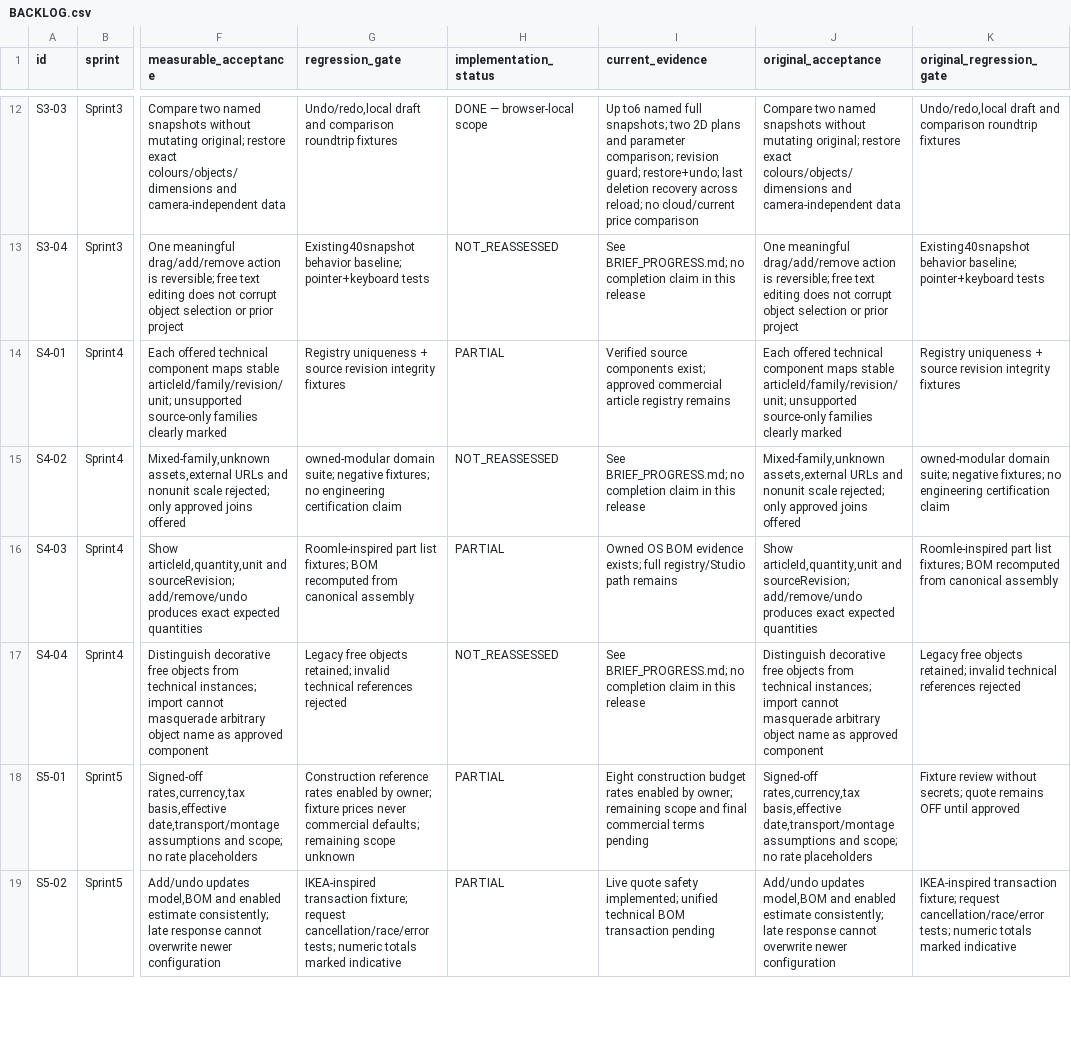
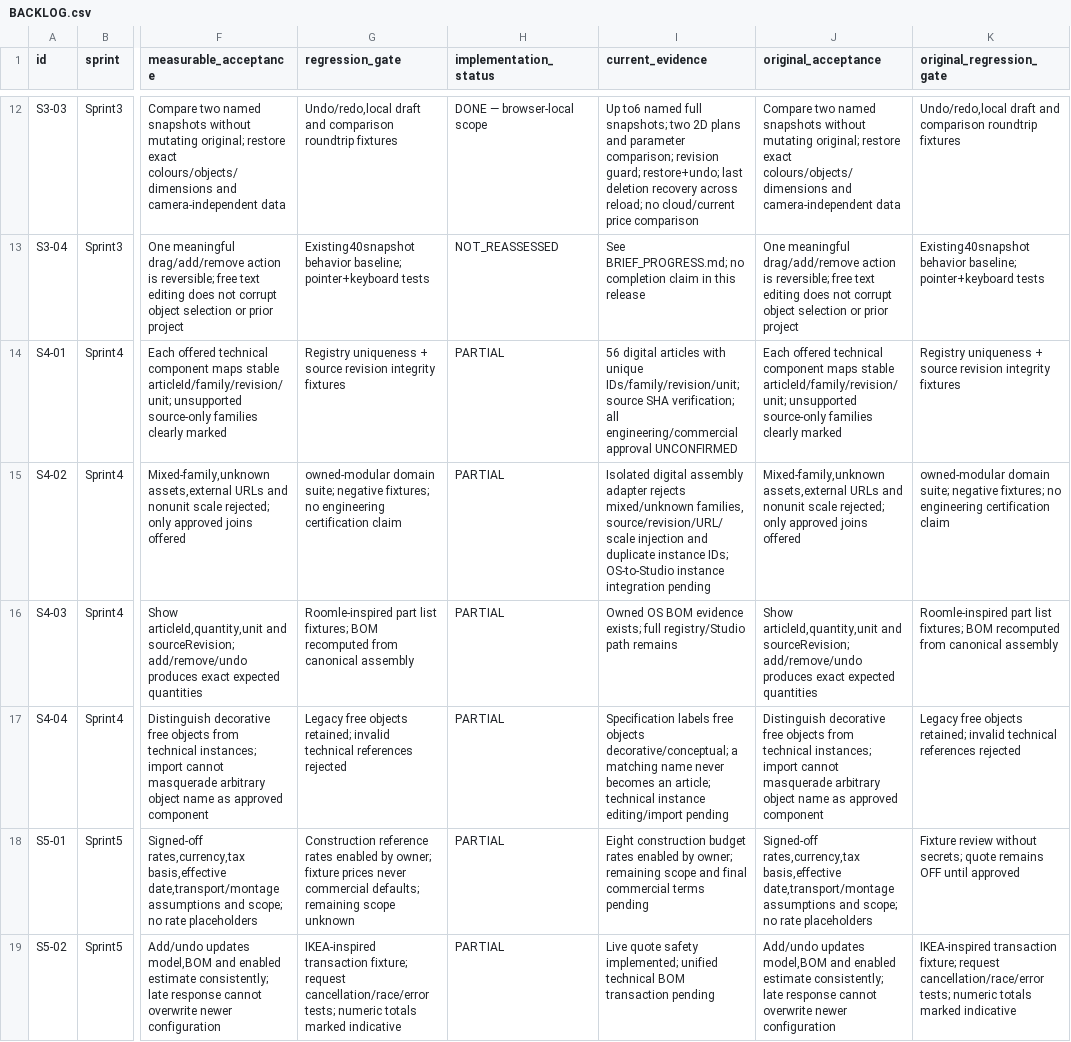
Before and after one commit to DamianRyh/gamefields-os, a CSV file: docs/product-intelligence/2026-10-21/BACKLOG.csv, drawn as a sheet; only a part is shown, gaps mark what is left out; the diff covers the shown part only; the diff names each change by its address in the sheet, - before the commit and + after, or states it on an @@ line.

```diff
--- a/docs/product-intelligence/2026-10-21/BACKLOG.csv
+++ b/docs/product-intelligence/2026-10-21/BACKLOG.csv
-I14 (current_evidence): Verified source components exist; approved commercial article registry remains
+I14 (current_evidence): 56 digital articles with unique IDs/family/revision/unit; source SHA verification; all engineering/commercial approval UNCONFIRMED
-H15 (implementation_status): NOT_REASSESSED
+H15 (implementation_status): PARTIAL
-I15 (current_evidence): See BRIEF_PROGRESS.md; no completion claim in this release
+I15 (current_evidence): Isolated digital assembly adapter rejects mixed/unknown families, source/revision/URL/scale injection and duplicate instance IDs; OS-to-Studio instance integration pending
-H17 (implementation_status): NOT_REASSESSED
+H17 (implementation_status): PARTIAL
-I17 (current_evidence): See BRIEF_PROGRESS.md; no completion claim in this release
+I17 (current_evidence): Specification labels free objects decorative/conceptual; a matching name never becomes an article; technical instance editing/import pending
```
Also changed, not shown: 1 edited cell elsewhere in this file, docs/product-intelligence/2026-10-21/FEATURE_MAP.csv, 15 other files.
